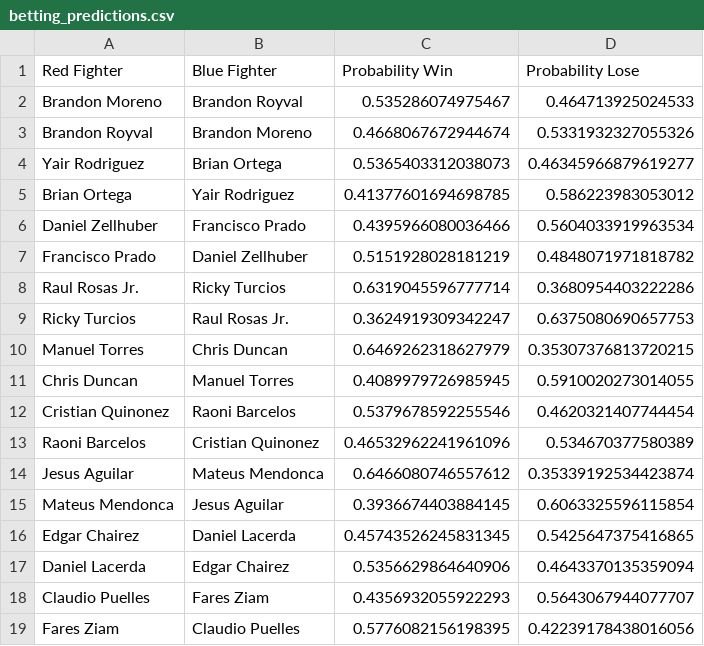
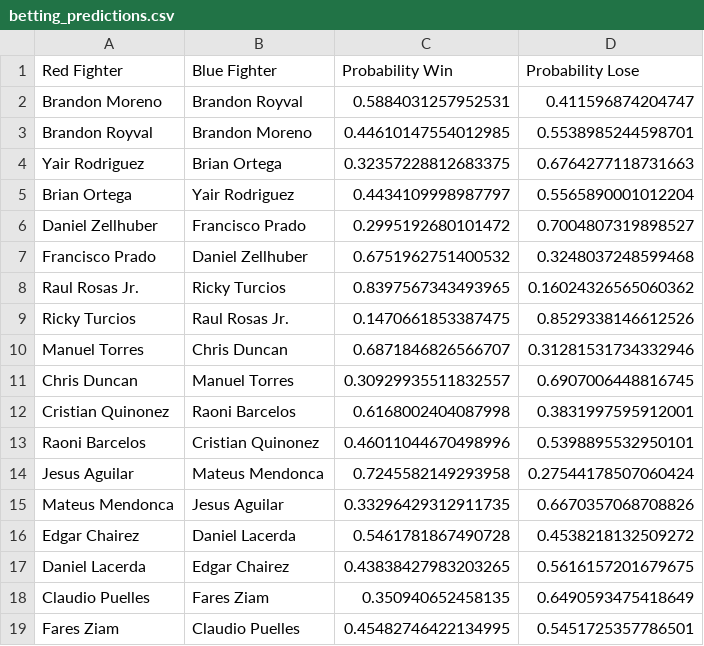
Before and after one commit to jazyz/UFCFightPredictor, a CSV file: data/betting_predictions.csv, drawn as a sheet.

Commit message:
feb 24 fight predictions updated

```diff
--- a/data/betting_predictions.csv
+++ b/data/betting_predictions.csv
@@ -1,19 +1,19 @@
 Red Fighter,Blue Fighter,Probability Win,Probability Lose
-Brandon Moreno,Brandon Royval,0.535286074975467,0.464713925024533
-Brandon Royval,Brandon Moreno,0.4668067672944674,0.5331932327055326
-Yair Rodriguez,Brian Ortega,0.5365403312038073,0.46345966879619277
-Brian Ortega,Yair Rodriguez,0.41377601694698785,0.586223983053012
-Daniel Zellhuber,Francisco Prado,0.4395966080036466,0.5604033919963534
-Francisco Prado,Daniel Zellhuber,0.5151928028181219,0.4848071971818782
-Raul Rosas Jr.,Ricky Turcios,0.6319045596777714,0.3680954403222286
-Ricky Turcios,Raul Rosas Jr.,0.3624919309342247,0.6375080690657753
-Manuel Torres,Chris Duncan,0.6469262318627979,0.35307376813720215
-Chris Duncan,Manuel Torres,0.4089979726985945,0.5910020273014055
-Cristian Quinonez,Raoni Barcelos,0.5379678592255546,0.4620321407744454
-Raoni Barcelos,Cristian Quinonez,0.46532962241961096,0.534670377580389
-Jesus Aguilar,Mateus Mendonca,0.6466080746557612,0.35339192534423874
-Mateus Mendonca,Jesus Aguilar,0.3936674403884145,0.6063325596115854
-Edgar Chairez,Daniel Lacerda,0.45743526245831345,0.5425647375416865
-Daniel Lacerda,Edgar Chairez,0.5356629864640906,0.4643370135359094
-Claudio Puelles,Fares Ziam,0.4356932055922293,0.5643067944077707
-Fares Ziam,Claudio Puelles,0.5776082156198395,0.42239178438016056
+Brandon Moreno,Brandon Royval,0.5884031257952531,0.411596874204747
+Brandon Royval,Brandon Moreno,0.44610147554012985,0.5538985244598701
+Yair Rodriguez,Brian Ortega,0.32357228812683375,0.6764277118731663
+Brian Ortega,Yair Rodriguez,0.4434109998987797,0.5565890001012204
+Daniel Zellhuber,Francisco Prado,0.2995192680101472,0.7004807319898527
+Francisco Prado,Daniel Zellhuber,0.6751962751400532,0.3248037248599468
+Raul Rosas Jr.,Ricky Turcios,0.8397567343493965,0.16024326565060362
+Ricky Turcios,Raul Rosas Jr.,0.1470661853387475,0.8529338146612526
+Manuel Torres,Chris Duncan,0.6871846826566707,0.31281531734332946
+Chris Duncan,Manuel Torres,0.30929935511832557,0.6907006448816745
+Cristian Quinonez,Raoni Barcelos,0.6168002404087998,0.3831997595912001
+Raoni Barcelos,Cristian Quinonez,0.46011044670498996,0.5398895532950101
+Jesus Aguilar,Mateus Mendonca,0.7245582149293958,0.27544178507060424
+Mateus Mendonca,Jesus Aguilar,0.33296429312911735,0.6670357068708826
+Edgar Chairez,Daniel Lacerda,0.5461781867490728,0.4538218132509272
+Daniel Lacerda,Edgar Chairez,0.43838427983203265,0.5616157201679675
+Claudio Puelles,Fares Ziam,0.350940652458135,0.6490593475418649
+Fares Ziam,Claudio Puelles,0.45482746422134995,0.5451725357786501
```
Also changed, not shown: 9 other files.
